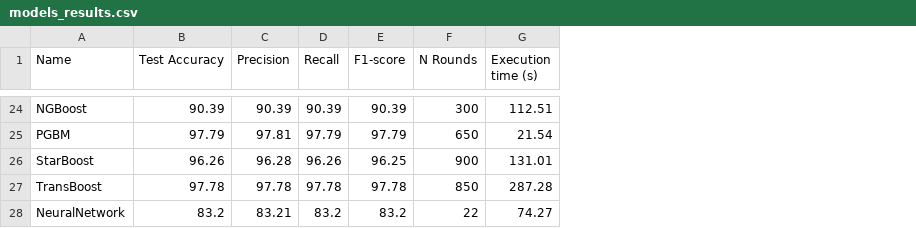
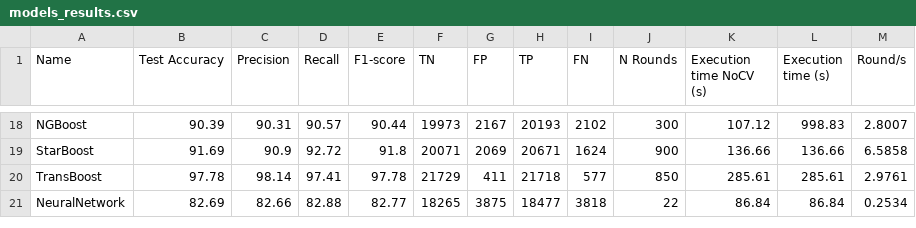
Before and after one commit to ZioPhil/Perpetual-IIDS, a CSV file: modelsEvaluation/models_results.csv, drawn as a sheet; only a part is shown, gaps mark what is left out; removed rows and columns are numbered as before the commit, all else as after; the diff covers the shown part only; the diff names each change by its address in the sheet, - before the commit and + after, or states it on an @@ line.

```diff
--- a/modelsEvaluation/models_results.csv
+++ b/modelsEvaluation/models_results.csv
+column F (TN), rows 18-21: 19973 | 20071 | 21729 | 18265
+column G (FP), rows 18-21: 2167 | 2069 | 411 | 3875
+column H (TP), rows 18-21: 20193 | 20671 | 21718 | 18477
+column I (FN), rows 18-21: 2102 | 1624 | 577 | 3818
+column K (Execution time NoCV (s)), rows 18-21: 107.12 | 136.66 | 285.61 | 86.84
+column M (Round/s), rows 18-21: 2.8007 | 6.5858 | 2.9761 | 0.2534
-C18 (Precision): 90.39
+C18 (Precision): 90.31
-D18 (Recall): 90.39
+D18 (Recall): 90.57
-E18 (F1-score): 90.39
+E18 (F1-score): 90.44
-L18 (Execution time (s)): 112.51
+L18 (Execution time (s)): 998.83
-row 25: PGBM | 97.79 | 97.81 | 97.79 | 97.79 | 650 | 21.54
-B19 (Test Accuracy): 96.26
+B19 (Test Accuracy): 91.69
-C19 (Precision): 96.28
+C19 (Precision): 90.9
-D19 (Recall): 96.26
+D19 (Recall): 92.72
-E19 (F1-score): 96.25
+E19 (F1-score): 91.8
-L19 (Execution time (s)): 131.01
+L19 (Execution time (s)): 136.66
-C20 (Precision): 97.78
+C20 (Precision): 98.14
-D20 (Recall): 97.78
+D20 (Recall): 97.41
-L20 (Execution time (s)): 287.28
+L20 (Execution time (s)): 285.61
-B21 (Test Accuracy): 83.2
+B21 (Test Accuracy): 82.69
-C21 (Precision): 83.21
+C21 (Precision): 82.66
-D21 (Recall): 83.2
+D21 (Recall): 82.88
-E21 (F1-score): 83.2
+E21 (F1-score): 82.77
-L21 (Execution time (s)): 74.27
+L21 (Execution time (s)): 86.84
```
Also changed, not shown: 6 removed rows and 76 edited cells elsewhere in this file.
